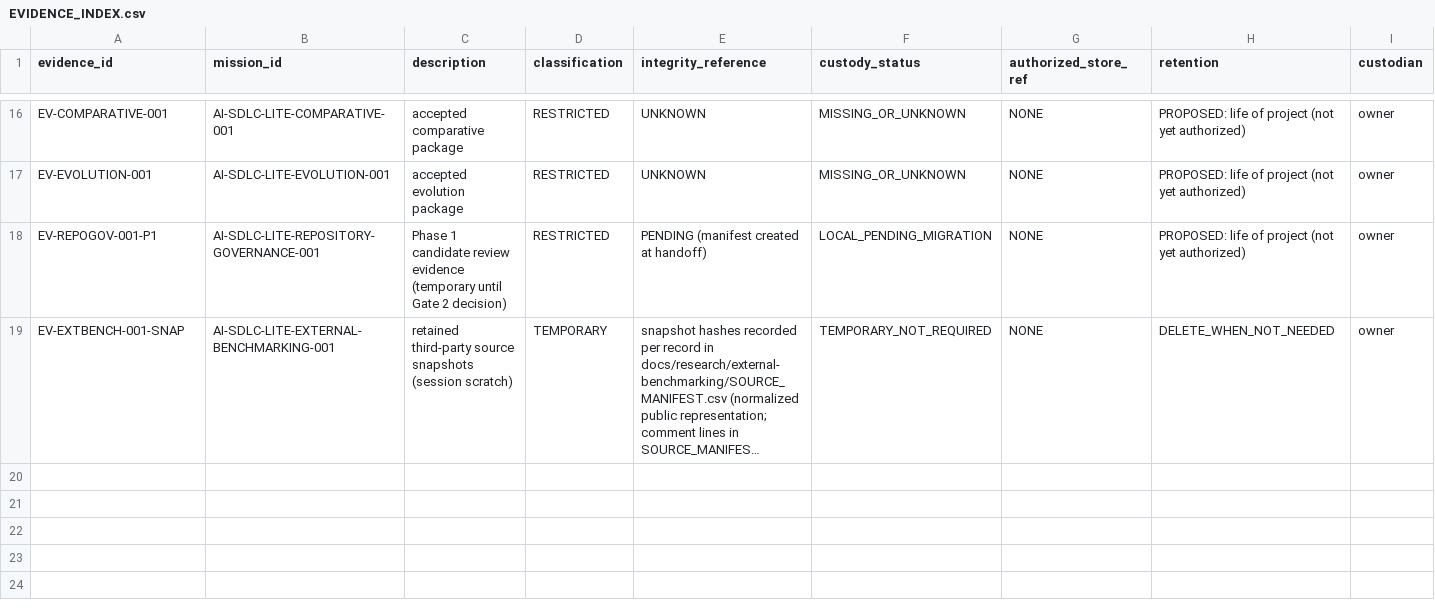
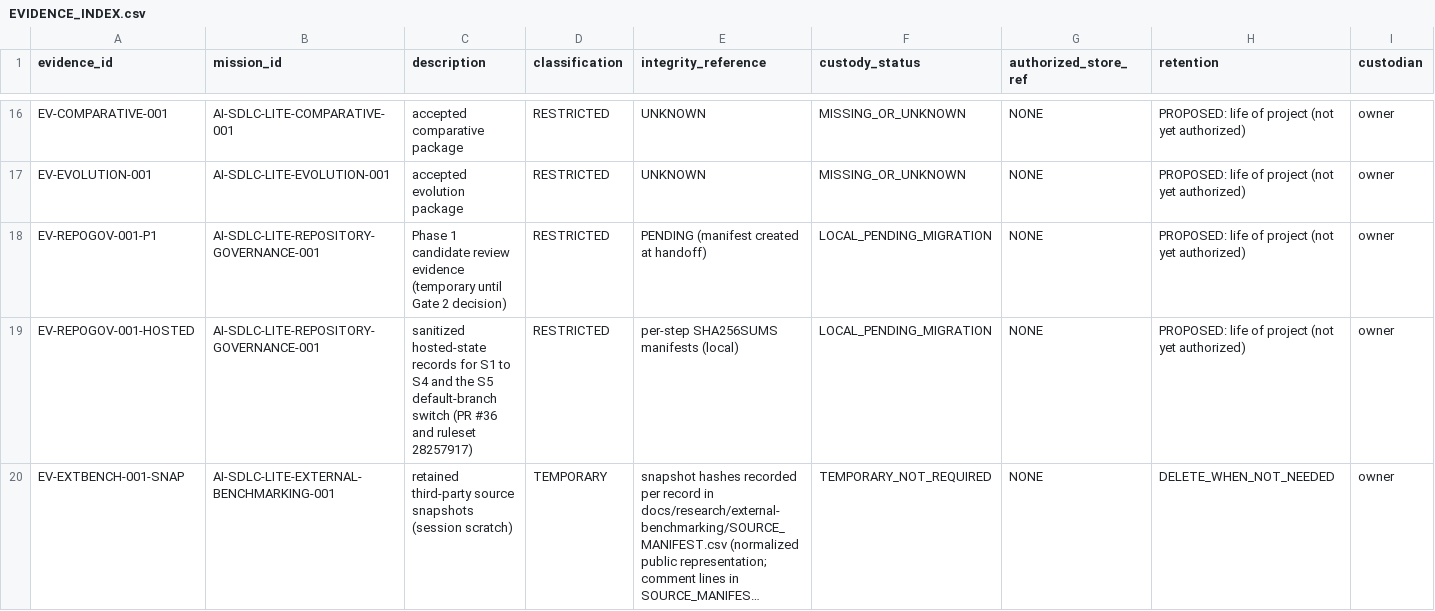
Before and after one commit to mmontielpz/ai-sdlc-lite, a CSV file: docs/engineering/EVIDENCE_INDEX.csv, drawn as a sheet; only a part is shown, gaps mark what is left out; long unchanged cells end in …; rows hold the shown columns only; the diff names each change by its address in the sheet, - before the commit and + after, or states it on an @@ line.

```diff
--- a/docs/engineering/EVIDENCE_INDEX.csv
+++ b/docs/engineering/EVIDENCE_INDEX.csv
+row 19: EV-REPOGOV-001-HOSTED | AI-SDLC-LITE-REPOSITORY-GOVERNANCE-001 | sanitized hosted-state records for S1 to S4 and the S5 default-branch switch (PR #36 and ruleset 28257917) | RESTRICTED | per-step SHA256SUMS manifests (local) | LOCAL_PENDING_MIGRATION | NONE | PROPOSED: life of project (not yet authorized) | owner
```
Also changed, not shown: 5 other files.
